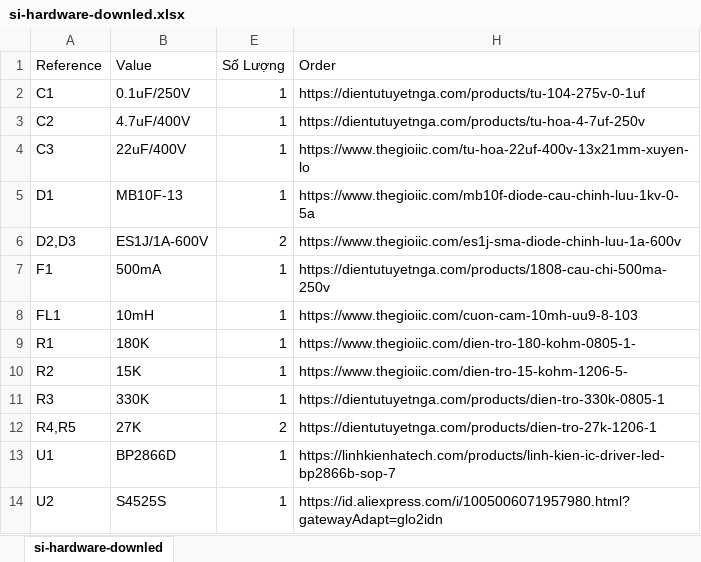
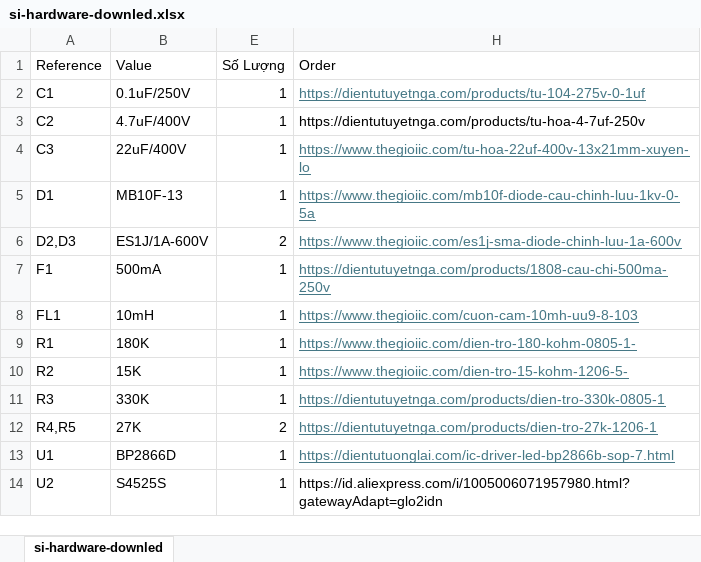
Before and after one commit to ThangSpaceAA/si-hardware-downlight-led, an Excel workbook: si-hardware-downled/si-hardware-downled.xlsx, sheet si-hardware-downled, drawn as a sheet; values as stored, in another font and other column widths than the file's, no borders; the diff names each change by its address in the sheet, - before the commit and + after, or states it on an @@ line.

```diff
--- a/si-hardware-downled/si-hardware-downled.xlsx (sheet si-hardware-downled)
+++ b/si-hardware-downled/si-hardware-downled.xlsx (sheet si-hardware-downled)
@@ H2 underline: off → on, text colour: black → #467886 @@
@@ H4:H13 underline: off → on, text colour: black → #467886 @@
-H13 (Order): https://linhkienhatech.com/products/linh-kien-ic-driver-led-bp2866b-sop-7
+H13 (Order): https://dientutuonglai.com/ic-driver-led-bp2866b-sop-7.html
```
Also changed, not shown: 22 other files.
